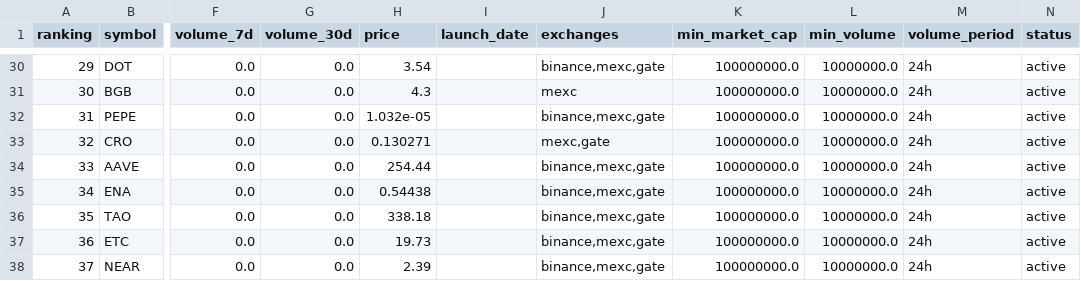
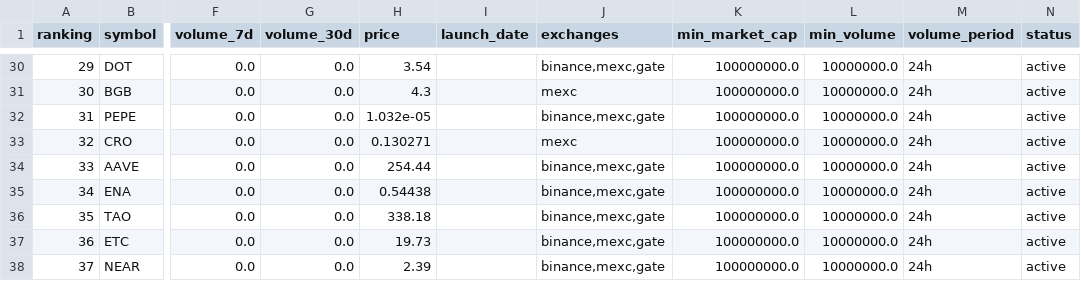
Before and after one commit to edugraminho/bullbot-signals, a CSV file: data/trading_coins.csv, drawn as a sheet; only a part is shown, gaps mark what is left out; the diff names each change by its address in the sheet, - before the commit and + after, or states it on an @@ line.

```diff
--- a/data/trading_coins.csv
+++ b/data/trading_coins.csv
-J33 (exchanges): mexc,gate
+J33 (exchanges): mexc
```
Also changed, not shown: 3 other files.
